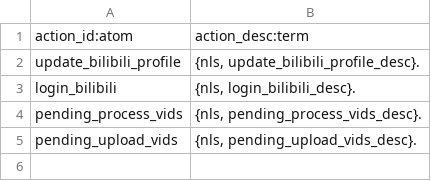
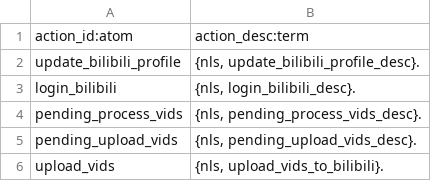
Before and after one commit to shuieryin/wechat_mud, a CSV file: priv/common_server/affair_action_bilibili_manager.csv, drawn as a sheet.

```diff
--- a/priv/common_server/affair_action_bilibili_manager.csv
+++ b/priv/common_server/affair_action_bilibili_manager.csv
@@ -5 +5,2 @@ pending_process_vids,"{nls, pending_process_vids_desc}."
 pending_upload_vids,"{nls, pending_upload_vids_desc}."
+upload_vids,"{nls, upload_vids_to_bilibili}."
```
Also changed, not shown: priv/nls_server/affair.csv, 3 other files.
